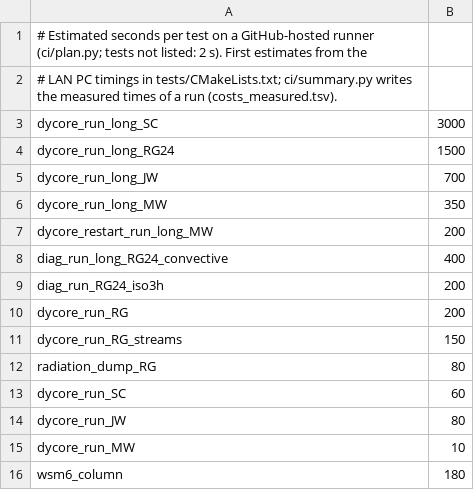
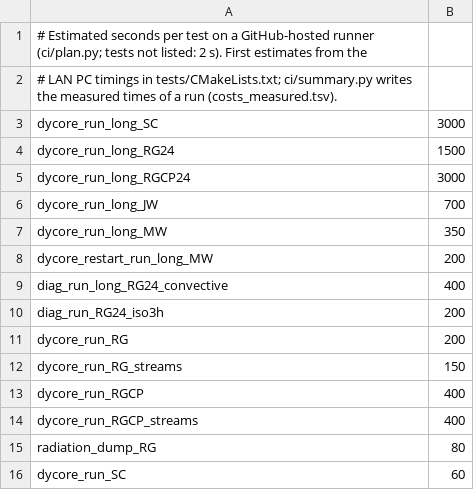
Before and after one commit to Xassemblianist/CPPMPAS, a TSV file: ci/costs.tsv, drawn as a sheet; only a part is shown; the shorter side is filled out with more unchanged rows; the diff names each change by its address in the sheet, - before the commit and + after, or states it on an @@ line.

Commit message:
cppmpas run: the convection_permitting suite, bit for bit with mpas842-dbl-rgcp-001 and rgcp24-001
config_physics_suite = 'convection_permitting' resolves to mp_thompson, cu_grell_freitas, bl_mynn, bl_ysu_gwdo,
rrtmg_lw / rrtmg_sw with cld_fraction, sf_mynn and sf_noah (mpas_atmphys_control.F:143-153); the run takes it with
RGCP's options (the Registry's Grell-Freitas closures and MYNN options, no DA cycling) and refuses every other value.

The scalars are qv, qc, qr, qi, qs, qg, ni, nr: the packages of Registry.xml:1701-1748 for bl_mynn_in and
mp_thompson_in, the number group after the moist group. init_physics_flags sets index_nc / ni / nifa / nwfa and
f_nc / f_ni / f_nifa / f_nwfa (mpas_atmphys_init.F:518-533).

physics_init: init_microphysics for mp_thompson calls thompson_init with the run directory's four
MP_THOMPSON_*_DATA.DBL tables (cppmpas run --thompson DIR) and init_thompson_clouddroplets_forMPAS (nt_c, mu_c from
landmask); mp_wsm6_init only for mp_wsm6. init_pbl calls bl_mynn_init for bl_mynn; init_convection does nothing for
Grell-Freitas.

physics_driver, in MPAS's order: MPAS_to_physics with ni (bl_mynn), sf_mynn with qcg, snowh and ch (Noah reads its
exchange coefficients as it reads sfclayrev's), bl_mynn with its diag_physics / tend_physics arrays, the namelist's
bl_mynn_* options and initflag from config_do_restart (delta, wstar and exch_h are bl_ysu_in arrays, set only for
YSU), the YSU GWDO with MYNN's kpbl, Grell-Freitas with its cu_grell_freitas_in arrays, gsw, kpbl and the closures.
physics_get_tend adds MYNN's qs and ni tendencies; the microphysics runs Thompson's driver with ni, nr, nt_c, mu_c,
rnimpten, rnrmpten and n_microp sub-steps (RGCP: 7 of 600/7 s), with the reflectivity of calc_refl10cm on l_diags.

The namelist table accepts the RGCP and RGCP24 namelists. The CUDA build refuses the suite (no GPU proof yet).

Tests: dycore_RGCP_* (steps 0-10 in every field, the restart fields at 01:10 and the history fields at 1 h and 2 h,
mpas_compare of the step directory), dycore_RGCP_streams_* (the forecast's 5 stream files, 749 variables) and, label
long, dycore_RGCP24_* (19 files, 2227 variables). Mutants 789-799.

```diff
--- a/ci/costs.tsv
+++ b/ci/costs.tsv
+row 5: dycore_run_long_RGCP24 | 3000
+row 13: dycore_run_RGCP | 400
+row 14: dycore_run_RGCP_streams | 400
```
Also changed, not shown: 13 other files.
